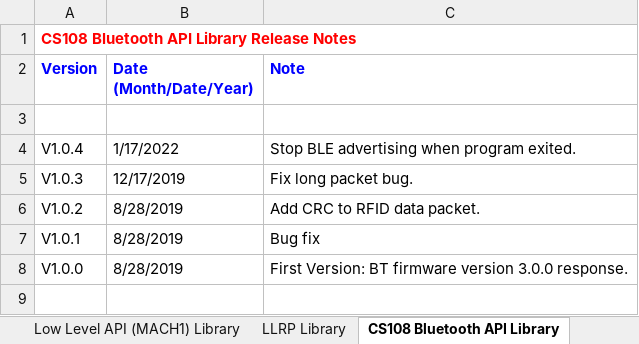
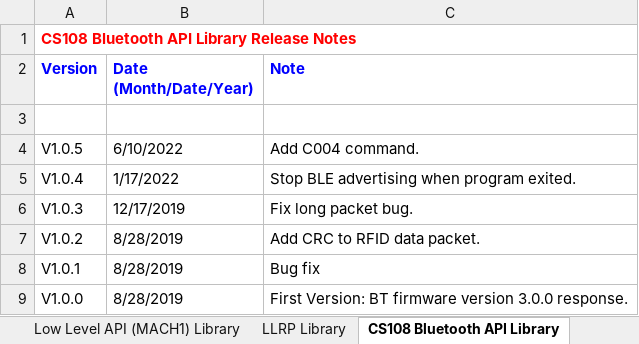
Before and after one commit to cslrfid/CS463-CS203X-Product-Downloads, an Excel workbook: Manuals/CSL Intelligent Fixed Readers R2000 Based Release Notes.xlsx, sheet CS108 Bluetooth API Library, drawn as a sheet; values as stored, in another font and other column widths than the file's, no borders; the diff names each change by its address in the sheet, - before the commit and + after, or states it on an @@ line.

```diff
--- a/Manuals/CSL Intelligent Fixed Readers R2000 Based Release Notes.xlsx (sheet CS108 Bluetooth API Library)
+++ b/Manuals/CSL Intelligent Fixed Readers R2000 Based Release Notes.xlsx (sheet CS108 Bluetooth API Library)
+row 4: V1.0.5 | 6/10/2022 | Add C004 command.
```
Also changed, not shown: sheet Web Application, sheet Release Notes, sheet LLRP Library, sheet JNI RFID Library, 4 other files.
